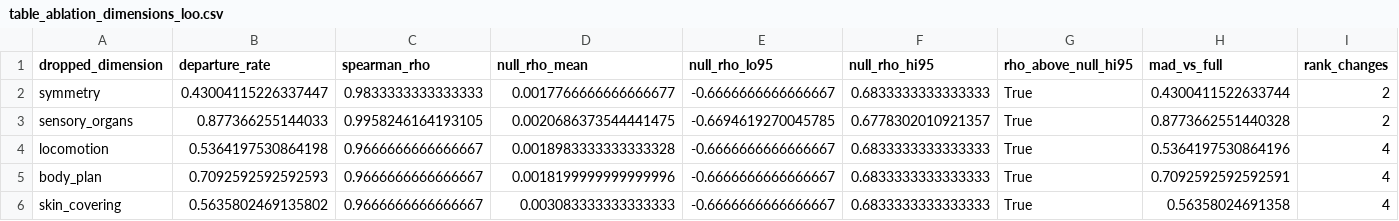
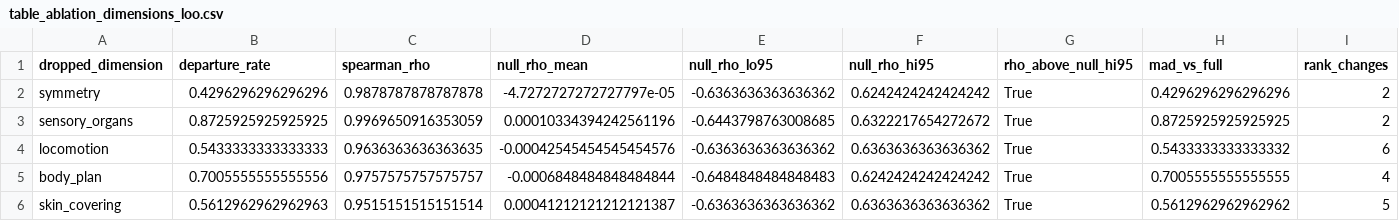
Before and after one commit to joetm/alienbench, a CSV file: results/table_ablation_dimensions_loo.csv, drawn as a sheet; only a part is shown; the diff covers the shown part only; the diff names each change by its address in the sheet, - before the commit and + after, or states it on an @@ line.

```diff
--- a/results/table_ablation_dimensions_loo.csv
+++ b/results/table_ablation_dimensions_loo.csv
-B2 (departure_rate): 0.43004115226337447
+B2 (departure_rate): 0.4296296296296296
-C2 (spearman_rho): 0.9833333333333333
+C2 (spearman_rho): 0.9878787878787878
-D2 (null_rho_mean): 0.0017766666666666677
+D2 (null_rho_mean): -4.7272727272727797e-05
-E2 (null_rho_lo95): -0.6666666666666667
+E2 (null_rho_lo95): -0.6363636363636362
-F2 (null_rho_hi95): 0.6833333333333333
+F2 (null_rho_hi95): 0.6242424242424242
-H2 (mad_vs_full): 0.4300411522633744
+H2 (mad_vs_full): 0.4296296296296296
-B3 (departure_rate): 0.877366255144033
+B3 (departure_rate): 0.8725925925925925
-C3 (spearman_rho): 0.9958246164193105
+C3 (spearman_rho): 0.9969650916353059
-D3 (null_rho_mean): 0.0020686373544441475
+D3 (null_rho_mean): 0.00010334394242561196
-E3 (null_rho_lo95): -0.6694619270045785
+E3 (null_rho_lo95): -0.6443798763008685
-F3 (null_rho_hi95): 0.6778302010921357
+F3 (null_rho_hi95): 0.6322217654272672
-H3 (mad_vs_full): 0.8773662551440328
+H3 (mad_vs_full): 0.8725925925925925
-B4 (departure_rate): 0.5364197530864198
+B4 (departure_rate): 0.5433333333333333
-C4 (spearman_rho): 0.9666666666666667
+C4 (spearman_rho): 0.9636363636363635
-D4 (null_rho_mean): 0.0018983333333333328
+D4 (null_rho_mean): -0.00042545454545454576
-E4 (null_rho_lo95): -0.6666666666666667
+E4 (null_rho_lo95): -0.6363636363636362
-F4 (null_rho_hi95): 0.6833333333333333
+F4 (null_rho_hi95): 0.6363636363636362
-H4 (mad_vs_full): 0.5364197530864196
+H4 (mad_vs_full): 0.5433333333333332
-I4 (rank_changes): 4
+I4 (rank_changes): 6
-B5 (departure_rate): 0.7092592592592593
+B5 (departure_rate): 0.7005555555555556
-C5 (spearman_rho): 0.9666666666666667
+C5 (spearman_rho): 0.9757575757575757
-D5 (null_rho_mean): 0.0018199999999999996
+D5 (null_rho_mean): -0.0006848484848484844
-E5 (null_rho_lo95): -0.6666666666666667
+E5 (null_rho_lo95): -0.6484848484848483
-F5 (null_rho_hi95): 0.6833333333333333
+F5 (null_rho_hi95): 0.6242424242424242
-H5 (mad_vs_full): 0.7092592592592591
+H5 (mad_vs_full): 0.7005555555555555
-B6 (departure_rate): 0.5635802469135802
+B6 (departure_rate): 0.5612962962962963
-C6 (spearman_rho): 0.9666666666666667
+C6 (spearman_rho): 0.9515151515151514
-D6 (null_rho_mean): 0.003083333333333333
+D6 (null_rho_mean): 0.00041212121212121387
-E6 (null_rho_lo95): -0.6666666666666667
+E6 (null_rho_lo95): -0.6363636363636362
-F6 (null_rho_hi95): 0.6833333333333333
+F6 (null_rho_hi95): 0.6363636363636362
-H6 (mad_vs_full): 0.56358024691358
+H6 (mad_vs_full): 0.5612962962962962
-I6 (rank_changes): 4
+I6 (rank_changes): 5
```
Also changed, not shown: 32 edited cells elsewhere in this file, results/table_ablation_dimensions_minsubset.csv, results/table_ablation_dimensions_null_min_k.csv, 22 other files.
